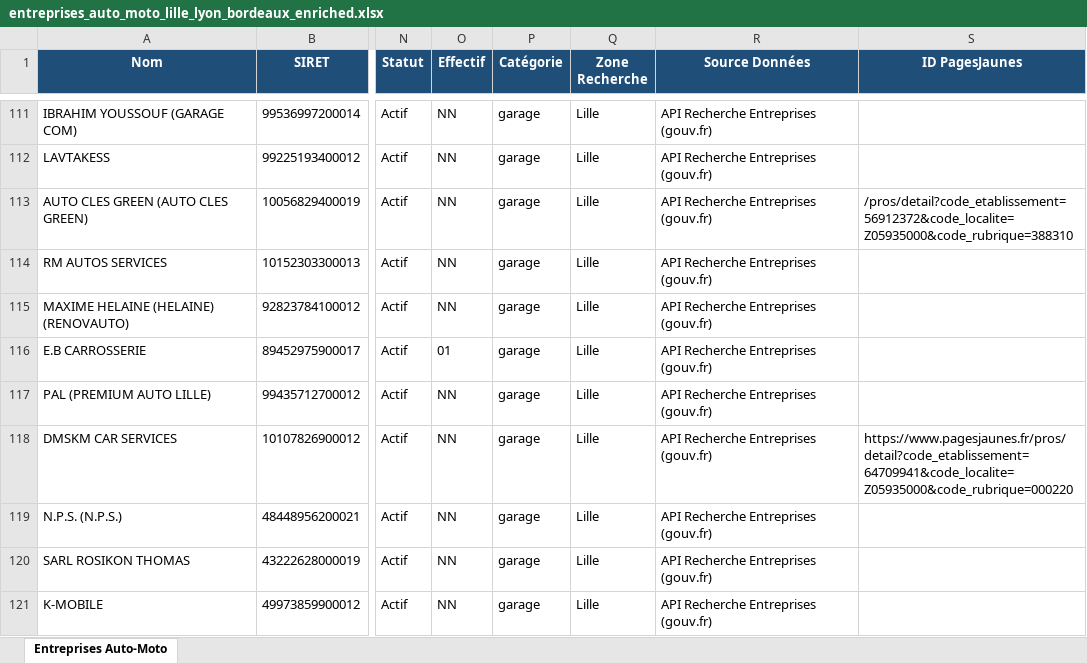
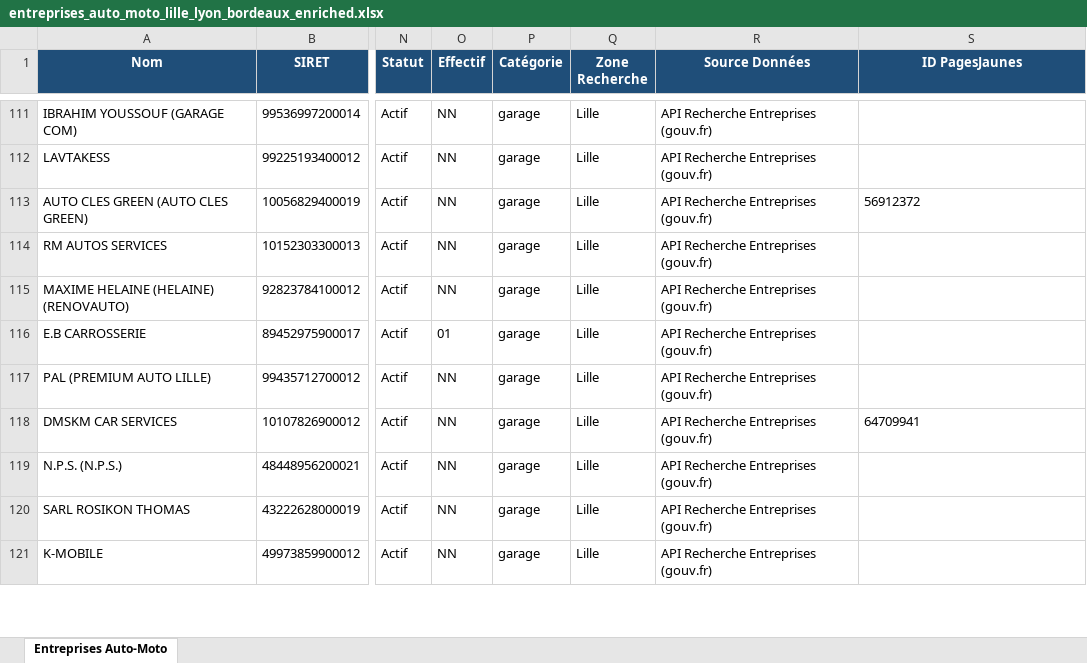
Before and after one commit to Nelson18062003/Website01, an Excel workbook: entreprises_auto_moto_lille_lyon_bordeaux_enriched.xlsx, sheet Entreprises Auto-Moto, drawn as a sheet; only a part is shown, gaps mark what is left out; values as stored, in another font and other column widths than the file's, no borders; the diff covers the shown part only; the diff names each change by its address in the sheet, - before the commit and + after, or states it on an @@ line.

```diff
--- a/entreprises_auto_moto_lille_lyon_bordeaux_enriched.xlsx (sheet Entreprises Auto-Moto)
+++ b/entreprises_auto_moto_lille_lyon_bordeaux_enriched.xlsx (sheet Entreprises Auto-Moto)
-S113 (ID PagesJaunes): /pros/detail?code_etablissement=56912372&code_localite=Z05935000&code_rubrique=388310
+S113 (ID PagesJaunes): 56912372
-S118 (ID PagesJaunes): https://www.pagesjaunes.fr/pros/detail?code_etablissement=64709941&code_localite=Z05935000&code_rubrique=000220
+S118 (ID PagesJaunes): 64709941
```
Also changed, not shown: 230 edited cells elsewhere in this sheet, 1 other file.
